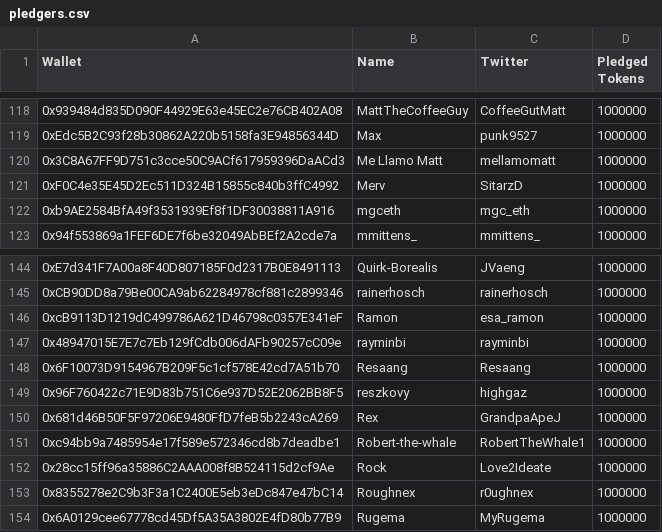
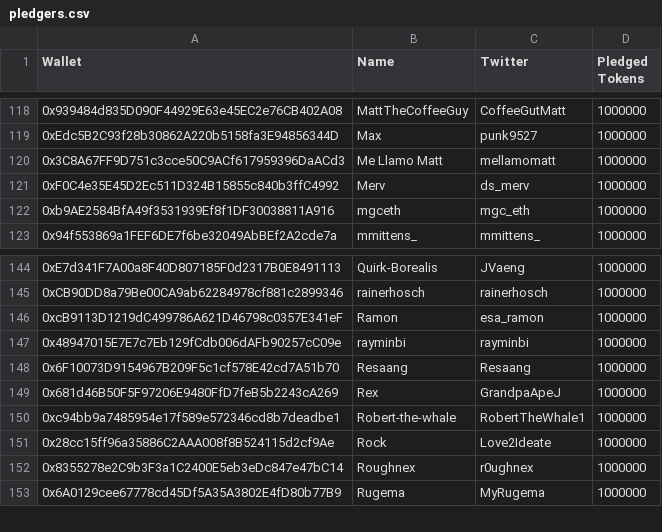
Before and after one commit to thepledgememe/thepledge, a CSV file: pledgers.csv, drawn as a sheet; only a part is shown, gaps mark what is left out; the diff names each change by its address in the sheet, - before the commit and + after, or states it on an @@ line.

Commit message:
Update pledgers

```diff
--- a/pledgers.csv
+++ b/pledgers.csv
-C121 (Twitter): SitarzD
+C121 (Twitter): ds_merv
-row 149: 0x96F760422c71E9D83b751C6e937D52E2062BB8F5 | reszkovy | highgaz | 1000000
```
